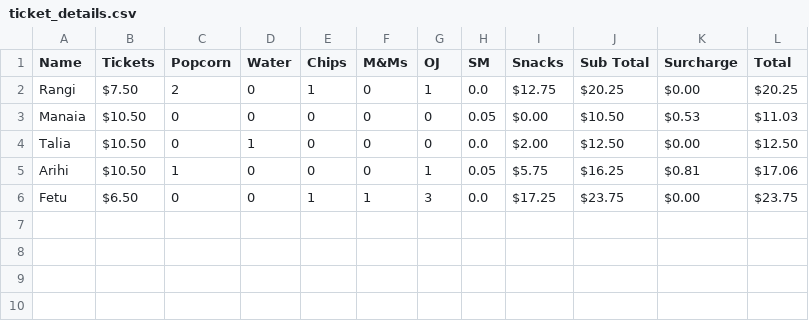
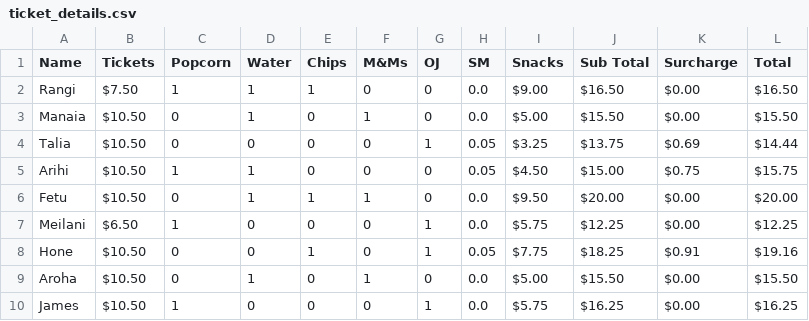
Before and after one commit to stevensc9277/Mega_Movie_Fundraiser, a CSV file: ticket_details.csv, drawn as a sheet.

Commit message:
final working code done and changed name checking function

```diff
--- a/ticket_details.csv
+++ b/ticket_details.csv
@@ -1,6 +1,10 @@
 Name,Tickets,Popcorn,Water,Chips,M&Ms,OJ,SM,Snacks,Sub Total,Surcharge,Total
-Rangi,$7.50,2,0,1,0,1,0.0,$12.75,$20.25,$0.00,$20.25
-Manaia,$10.50,0,0,0,0,0,0.05,$0.00,$10.50,$0.53,$11.03
-Talia,$10.50,0,1,0,0,0,0.0,$2.00,$12.50,$0.00,$12.50
-Arihi,$10.50,1,0,0,0,1,0.05,$5.75,$16.25,$0.81,$17.06
-Fetu,$6.50,0,0,1,1,3,0.0,$17.25,$23.75,$0.00,$23.75
+Rangi,$7.50,1,1,1,0,0,0.0,$9.00,$16.50,$0.00,$16.50
+Manaia,$10.50,0,1,0,1,0,0.0,$5.00,$15.50,$0.00,$15.50
+Talia,$10.50,0,0,0,0,1,0.05,$3.25,$13.75,$0.69,$14.44
+Arihi,$10.50,1,1,0,0,0,0.05,$4.50,$15.00,$0.75,$15.75
+Fetu,$10.50,0,1,1,1,0,0.0,$9.50,$20.00,$0.00,$20.00
+Meilani,$6.50,1,0,0,0,1,0.0,$5.75,$12.25,$0.00,$12.25
+Hone,$10.50,0,0,1,0,1,0.05,$7.75,$18.25,$0.91,$19.16
+Aroha,$10.50,0,1,0,1,0,0.0,$5.00,$15.50,$0.00,$15.50
+James,$10.50,1,0,0,0,1,0.0,$5.75,$16.25,$0.00,$16.25
```
Also changed, not shown: 4 other files.
